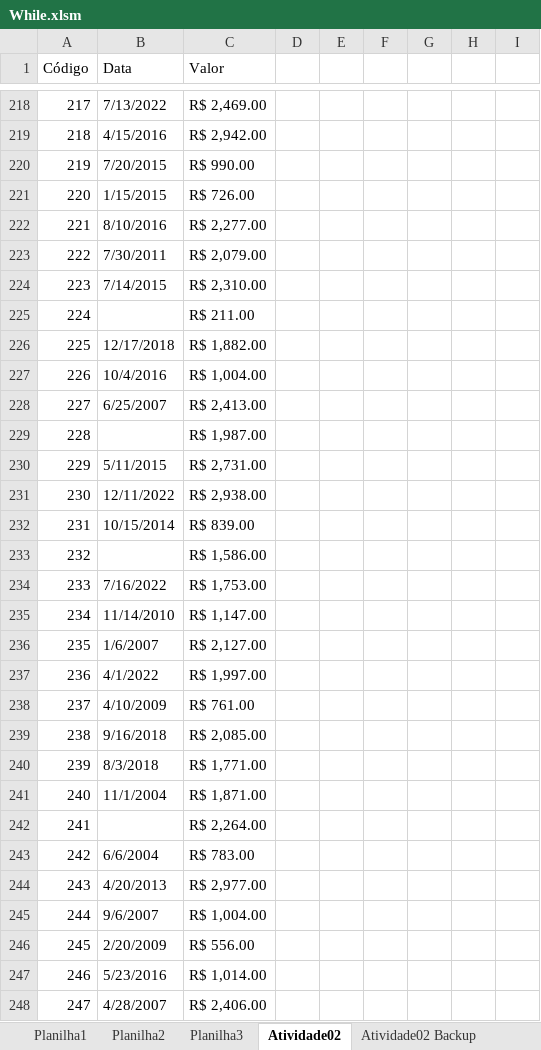
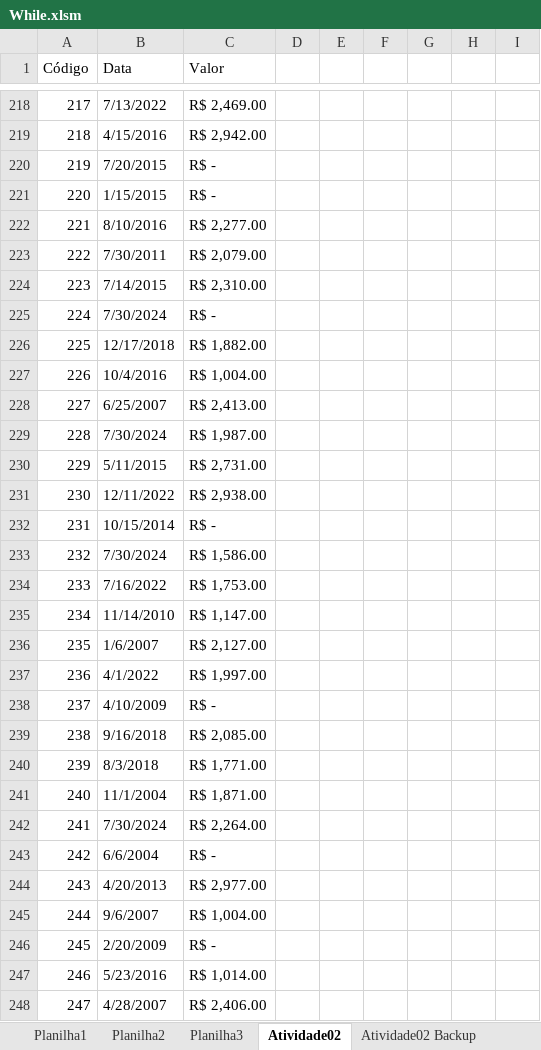
Before and after one commit to profpedrosenac/N10_Logica, an Excel workbook: Aula12 - While/While.xlsm, sheet Atividade02, drawn as a sheet; only a part is shown, gaps mark what is left out; values as stored, in another font and other column widths than the file's, no cell formats; charts and pictures not drawn; the diff covers the shown part only; the diff names each change by its address in the sheet, - before the commit and + after, or states it on an @@ line.

```diff
--- a/Aula12 - While/While.xlsm (sheet Atividade02)
+++ b/Aula12 - While/While.xlsm (sheet Atividade02)
-C220 (Valor): R$ 990.00
+C220 (Valor): R$ -
-C221 (Valor): R$ 726.00
+C221 (Valor): R$ -
-B225 (Data): (empty)
+B225 (Data): 7/30/2024
-C225 (Valor): R$ 211.00
+C225 (Valor): R$ -
-B229 (Data): (empty)
+B229 (Data): 7/30/2024
-C232 (Valor): R$ 839.00
+C232 (Valor): R$ -
-B233 (Data): (empty)
+B233 (Data): 7/30/2024
-C238 (Valor): R$ 761.00
+C238 (Valor): R$ -
-B242 (Data): (empty)
+B242 (Data): 7/30/2024
-C243 (Valor): R$ 783.00
+C243 (Valor): R$ -
-C246 (Valor): R$ 556.00
+C246 (Valor): R$ -
```
Also changed, not shown: 208 edited cells elsewhere in this sheet, other sheet tabs, cell formats, charts or pictures, Aula11 - Revisao/Revisao2.xlsm.
